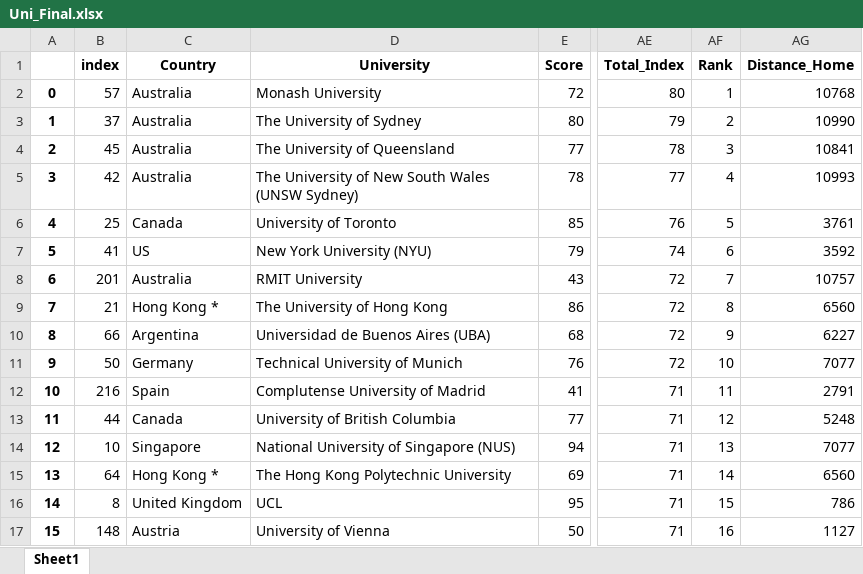
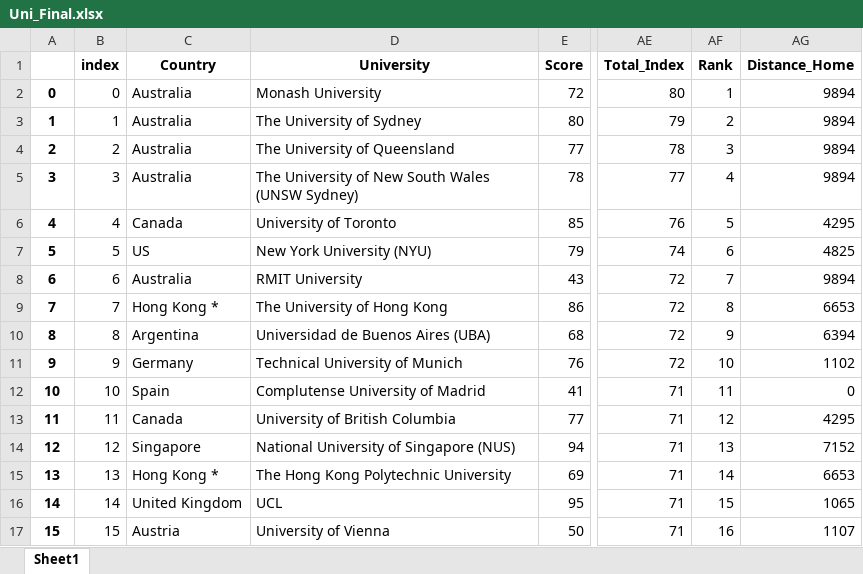
Before and after one commit to inesave/University_Ranking_EDA, an Excel workbook: Uni_Final.xlsx, sheet Sheet1, drawn as a sheet; only a part is shown, gaps mark what is left out; values as stored, in another font and other column widths than the file's, no borders; the diff covers the shown part only; the diff names each change by its address in the sheet, - before the commit and + after, or states it on an @@ line.

Commit message:
Add files via upload

```diff
--- a/Uni_Final.xlsx (sheet Sheet1)
+++ b/Uni_Final.xlsx (sheet Sheet1)
-B2 (index): 57
+B2 (index): 0
-AG2 (Distance_Home): 10768
+AG2 (Distance_Home): 9894
-B3 (index): 37
+B3 (index): 1
-AG3 (Distance_Home): 10990
+AG3 (Distance_Home): 9894
-B4 (index): 45
+B4 (index): 2
-AG4 (Distance_Home): 10841
+AG4 (Distance_Home): 9894
-B5 (index): 42
+B5 (index): 3
-AG5 (Distance_Home): 10993
+AG5 (Distance_Home): 9894
-B6 (index): 25
+B6 (index): 4
-AG6 (Distance_Home): 3761
+AG6 (Distance_Home): 4295
-B7 (index): 41
+B7 (index): 5
-AG7 (Distance_Home): 3592
+AG7 (Distance_Home): 4825
-B8 (index): 201
+B8 (index): 6
-AG8 (Distance_Home): 10757
+AG8 (Distance_Home): 9894
-B9 (index): 21
+B9 (index): 7
-AG9 (Distance_Home): 6560
+AG9 (Distance_Home): 6653
-B10 (index): 66
+B10 (index): 8
-AG10 (Distance_Home): 6227
+AG10 (Distance_Home): 6394
-B11 (index): 50
+B11 (index): 9
-AG11 (Distance_Home): 7077
+AG11 (Distance_Home): 1102
-B12 (index): 216
+B12 (index): 10
-AG12 (Distance_Home): 2791
+AG12 (Distance_Home): 0
-B13 (index): 44
+B13 (index): 11
-AG13 (Distance_Home): 5248
+AG13 (Distance_Home): 4295
-B14 (index): 10
+B14 (index): 12
-AG14 (Distance_Home): 7077
+AG14 (Distance_Home): 7152
-B15 (index): 64
+B15 (index): 13
-AG15 (Distance_Home): 6560
+AG15 (Distance_Home): 6653
-B16 (index): 8
+B16 (index): 14
-AG16 (Distance_Home): 786
+AG16 (Distance_Home): 1065
-B17 (index): 148
+B17 (index): 15
-AG17 (Distance_Home): 1127
+AG17 (Distance_Home): 1107
```
Also changed, not shown: 921 edited cells elsewhere in this sheet.
